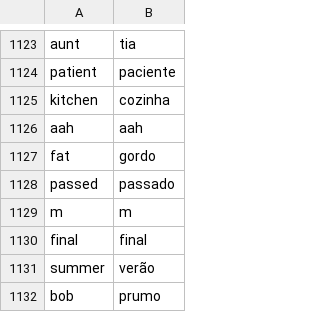
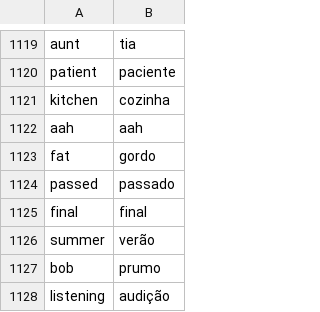
Before and after one commit to HeithorUrquiza/.py, a CSV file: Projects/Intermediate/flash-card/data/english_words.csv, drawn as a sheet; only a part is shown, gaps mark what is left out; the shorter side is filled out with more unchanged rows; the diff covers the shown part only.

```diff
--- a/Projects/Intermediate/flash-card/data/english_words.csv
+++ b/Projects/Intermediate/flash-card/data/english_words.csv
@@ -1128,3 +1124,2 @@ fat,gordo
 passed,passado
-m,m
 final,final
```
Also changed, not shown: 1 added row, 5 removed rows and 1 edited cell elsewhere in this file, 4 other files.
